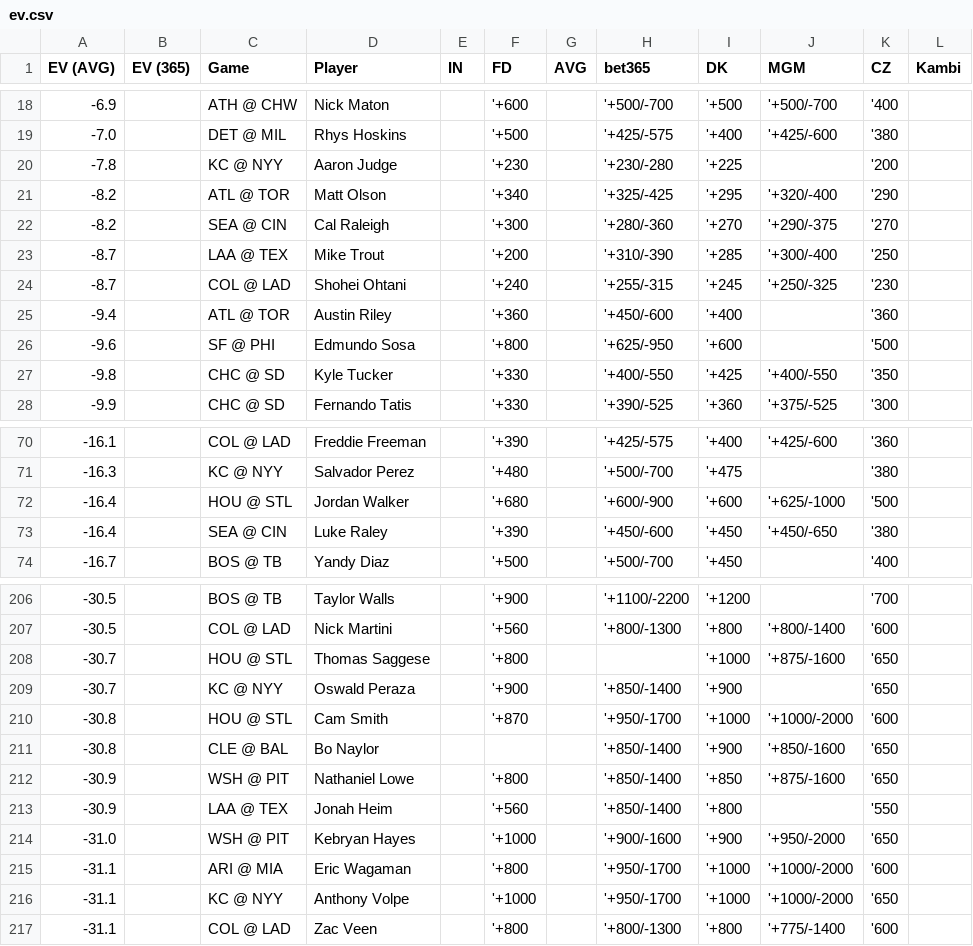
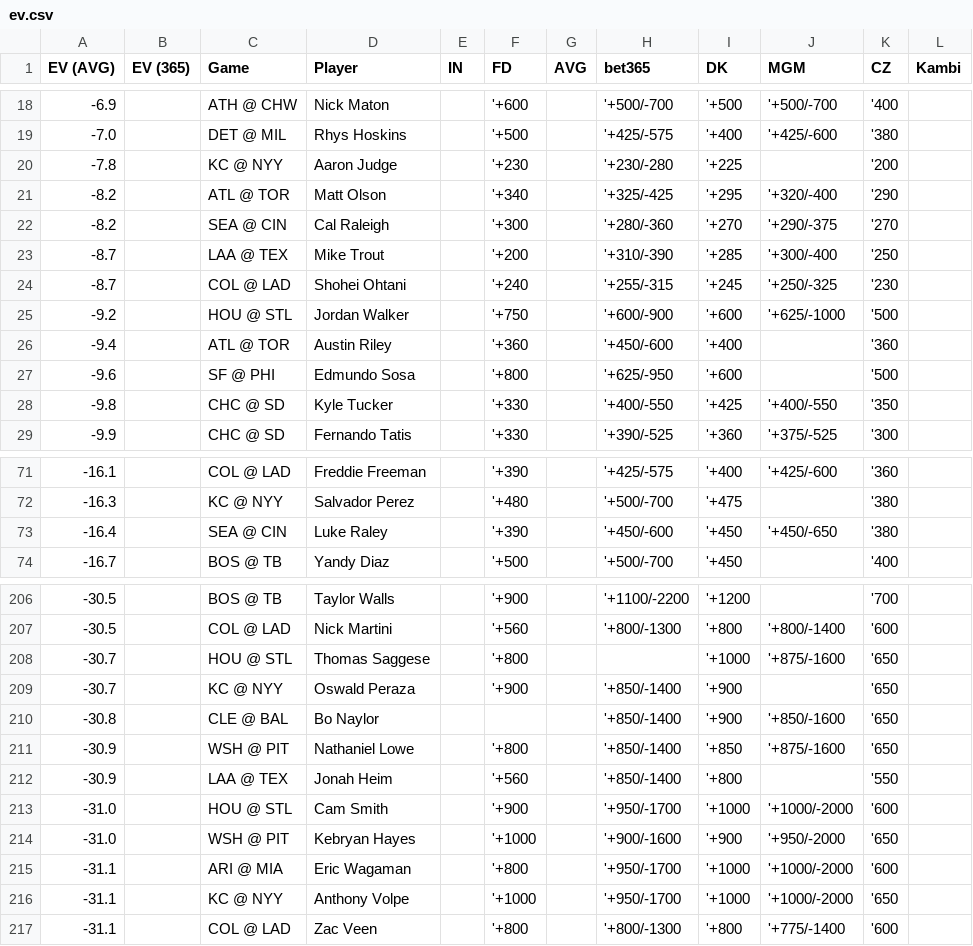
Before and after one commit to zhecht/lines, a CSV file: static/dingers/ev.csv, drawn as a sheet; only a part is shown, gaps mark what is left out; removed rows and columns are numbered as before the commit, all else as after; the diff names each change by its address in the sheet, - before the commit and + after, or states it on an @@ line.

```diff
--- a/static/dingers/ev.csv
+++ b/static/dingers/ev.csv
+row 25: -9.2 |  | HOU @ STL | Jordan Walker |  | '+750 |  | '+600/-900 | '+600 | '+625/-1000 | '500
-row 72: -16.4 |  | HOU @ STL | Jordan Walker |  | '+680 |  | '+600/-900 | '+600 | '+625/-1000 | '500
-row 210: -30.8 |  | HOU @ STL | Cam Smith |  | '+870 |  | '+950/-1700 | '+1000 | '+1000/-2000 | '600
+row 213: -31.0 |  | HOU @ STL | Cam Smith |  | '+900 |  | '+950/-1700 | '+1000 | '+1000/-2000 | '600
```
Also changed, not shown: 8 other files.
